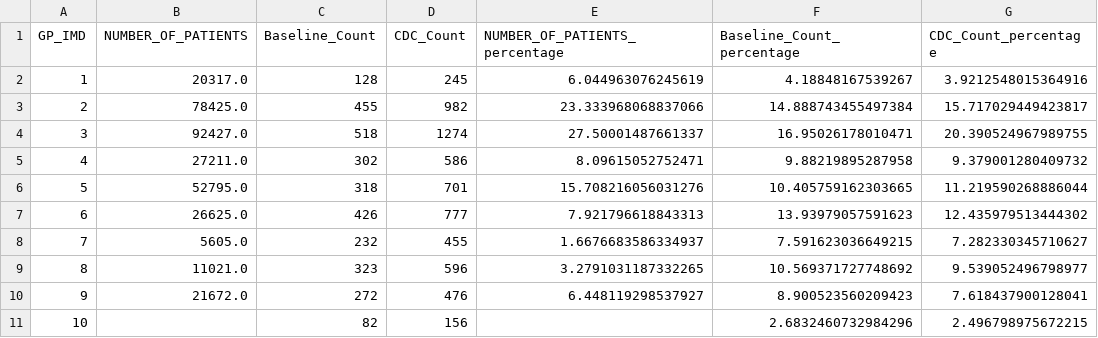
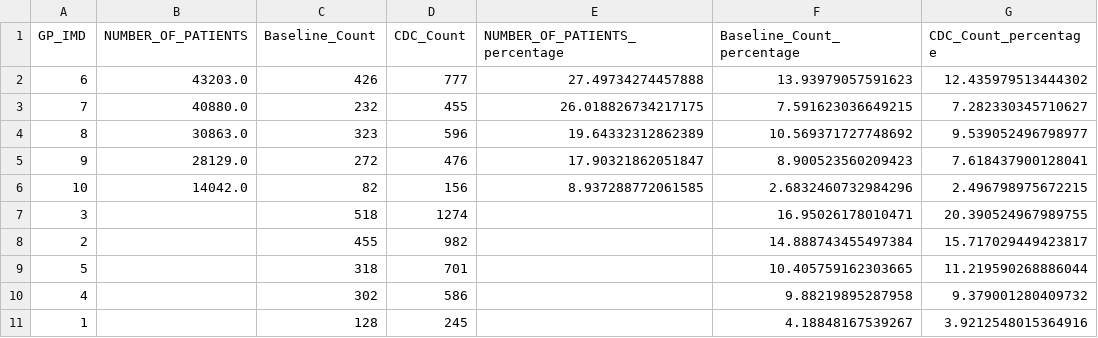
Before and after one commit to SarahHoustonGH/Diagnostic_HealthEquityAudit, a CSV file: Stage2Outputs/Merged_X_GP_IMD.csv, drawn as a sheet.

```diff
--- a/Stage2Outputs/Merged_X_GP_IMD.csv
+++ b/Stage2Outputs/Merged_X_GP_IMD.csv
@@ -1,11 +1,11 @@
 GP_IMD,NUMBER_OF_PATIENTS,Baseline_Count,CDC_Count,NUMBER_OF_PATIENTS_percentage,Baseline_Count_percentage,CDC_Count_percentage
-1,20317.0,128,245,6.044963076245619,4.18848167539267,3.9212548015364916
-2,78425.0,455,982,23.333968068837066,14.888743455497384,15.717029449423817
-3,92427.0,518,1274,27.50001487661337,16.95026178010471,20.390524967989755
-4,27211.0,302,586,8.09615052752471,9.88219895287958,9.379001280409732
-5,52795.0,318,701,15.708216056031276,10.405759162303665,11.219590268886044
-6,26625.0,426,777,7.921796618843313,13.93979057591623,12.435979513444302
-7,5605.0,232,455,1.6676683586334937,7.591623036649215,7.282330345710627
-8,11021.0,323,596,3.2791031187332265,10.569371727748692,9.539052496798977
-9,21672.0,272,476,6.448119298537927,8.900523560209423,7.618437900128041
-10,,82,156,,2.6832460732984296,2.496798975672215
+6,43203.0,426,777,27.49734274457888,13.93979057591623,12.435979513444302
+7,40880.0,232,455,26.018826734217175,7.591623036649215,7.282330345710627
+8,30863.0,323,596,19.64332312862389,10.569371727748692,9.539052496798977
+9,28129.0,272,476,17.90321862051847,8.900523560209423,7.618437900128041
+10,14042.0,82,156,8.937288772061585,2.6832460732984296,2.496798975672215
+3,,518,1274,,16.95026178010471,20.390524967989755
+2,,455,982,,14.888743455497384,15.717029449423817
+5,,318,701,,10.405759162303665,11.219590268886044
+4,,302,586,,9.88219895287958,9.379001280409732
+1,,128,245,,4.18848167539267,3.9212548015364916
```
Also changed, not shown: Stage2Outputs/Merged_U_GP_IMD.csv, Stage2Outputs/Merged_U_Pop_IMD.csv, 20 other files.
